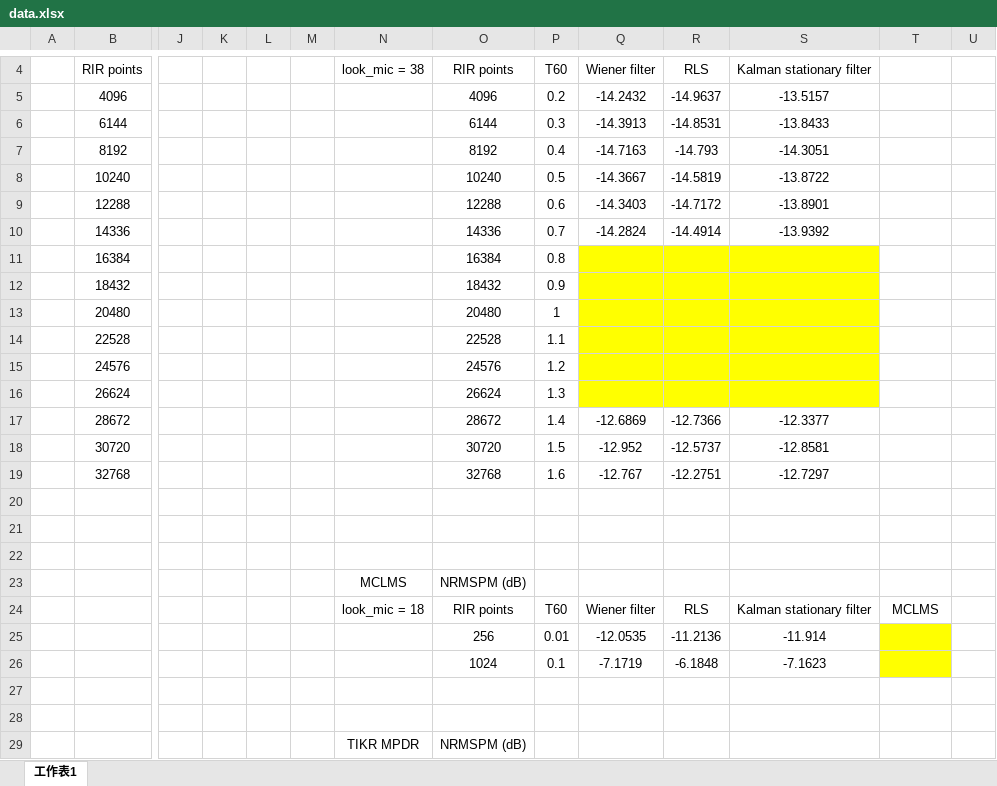
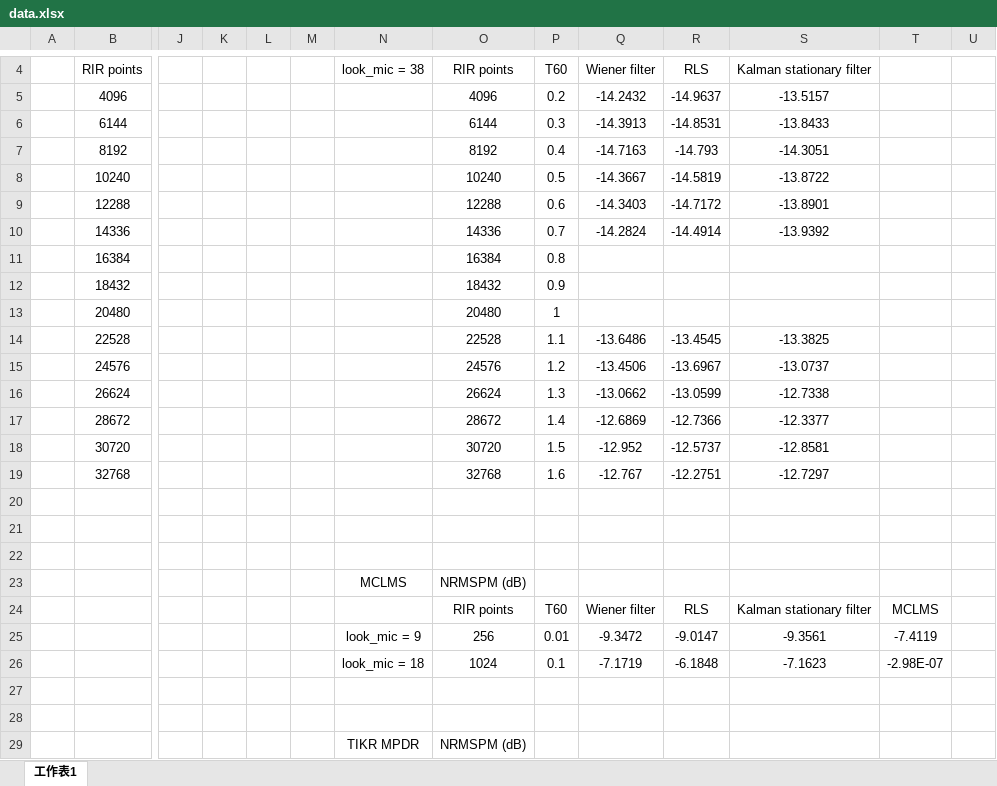
Before and after one commit to anchiyuan/CTF, an Excel workbook: data.xlsx, sheet 工作表1, drawn as a sheet; only a part is shown, gaps mark what is left out; values as stored, in another font and other column widths than the file's, no borders; charts and pictures not drawn; removed rows and columns are numbered as before the commit, all else as after; rows hold the shown columns only; the diff names each change by its address in the sheet, - before the commit and + after, or states it on an @@ line.

```diff
--- a/data.xlsx (sheet 工作表1)
+++ b/data.xlsx (sheet 工作表1)
-Q11:S16 fill: #FFFF00
+Q11:S16 fill: none
-Q14: (empty)
+Q14: -13.6486
-R14: (empty)
+R14: -13.4545
-S14: (empty)
+S14: -13.3825
-Q15: (empty)
+Q15: -13.4506
-R15: (empty)
+R15: -13.6967
-S15: (empty)
+S15: -13.0737
-Q16: (empty)
+Q16: -13.0662
-R16: (empty)
+R16: -13.0599
-S16: (empty)
+S16: -12.7338
-N24: look_mic = 18
+N24: (empty)
-row 25:  |  |  |  |  |  |  | 256 | 0.01 | -12.0535 | -11.2136 | -11.914
+row 25:  |  |  |  |  |  | look_mic = 9 | 256 | 0.01 | -9.3472 | -9.0147 | -9.3561 | -7.4119
-N26: (empty)
+N26: look_mic = 18
-T26: (empty)
+T26: -2.98E-07
-T26 fill: #FFFF00
+T26 fill: none
```
Also changed, not shown: 48 other files.
